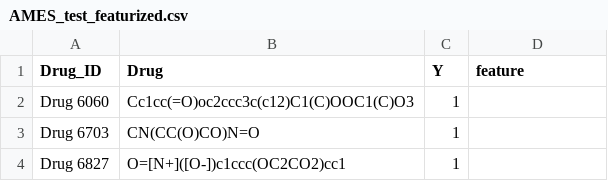
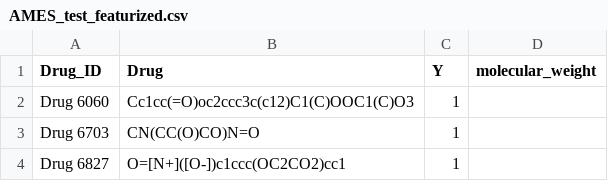
Before and after one commit to tony-nyagah/ersilia-os-outreachy-contributions, a CSV file: data/AMES_test_featurized.csv, drawn as a sheet; only a part is shown.

Commit message:
Enhance feature handling to support multiple model outputs and rename feature columns

```diff
--- a/data/AMES_test_featurized.csv
+++ b/data/AMES_test_featurized.csv
@@ -1,2 +1,2 @@
-Drug_ID,Drug,Y,feature
+Drug_ID,Drug,Y,molecular_weight
 Drug 6060,Cc1cc(=O)oc2ccc3c(c12)C1(C)OOC1(C)O3,1,
```
Also changed, not shown: data/AMES_train_featurized.csv, data/AMES_valid_featurized.csv, 1 other file.
